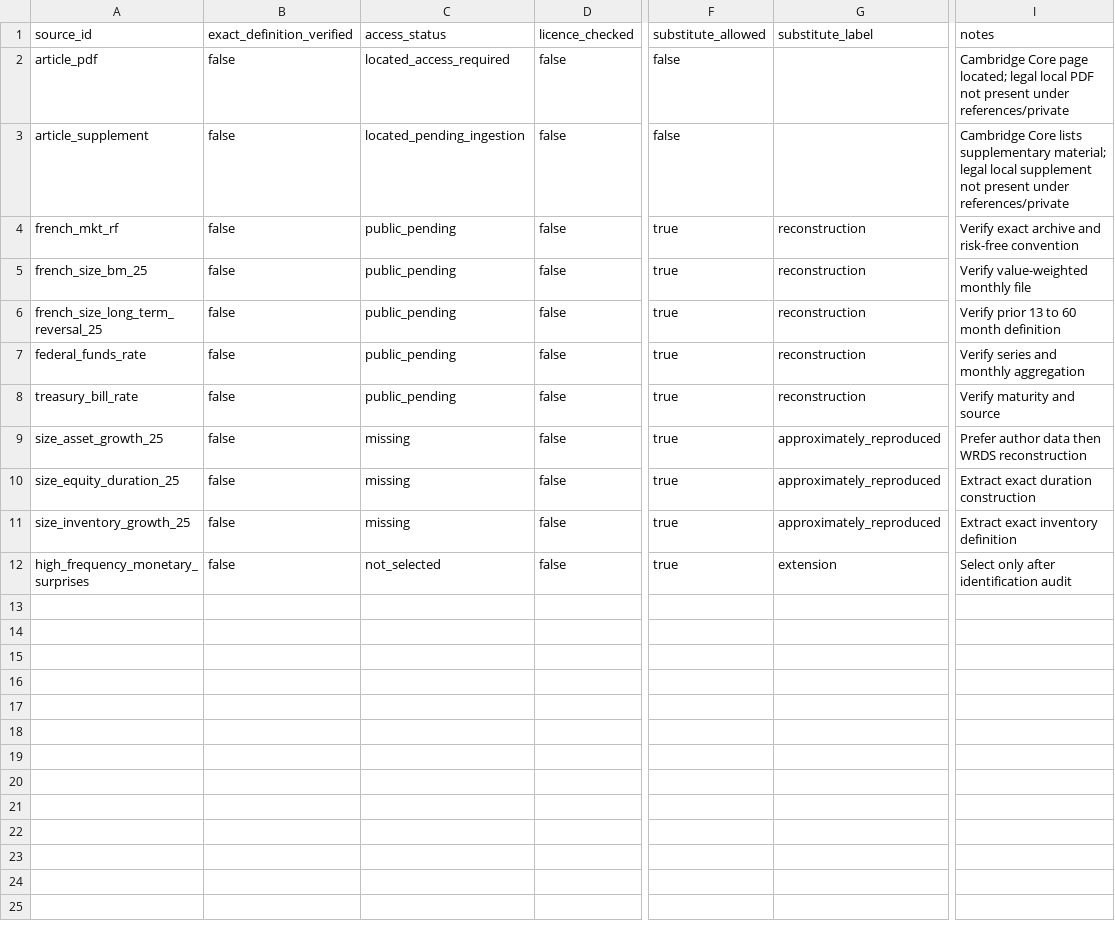
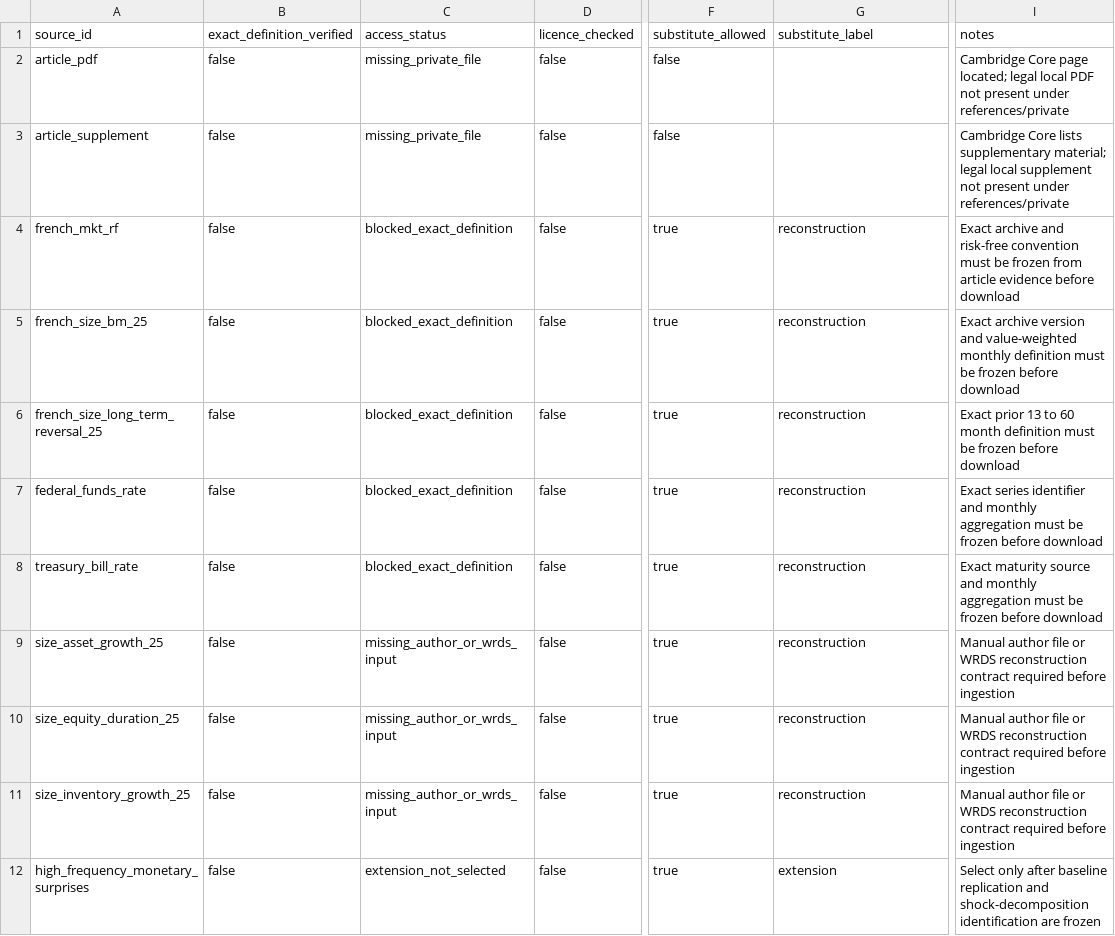
Before and after one commit to DiogoRibeiro7/short-rate-anomaly-regimes, a CSV file: research/data_access_matrix.csv, drawn as a sheet; only a part is shown, gaps mark what is left out; the diff names each change by its address in the sheet, - before the commit and + after, or states it on an @@ line.

Commit message:
Implement data provenance gate

```diff
--- a/research/data_access_matrix.csv
+++ b/research/data_access_matrix.csv
-C2: located_access_required
+C2: missing_private_file
-C3: located_pending_ingestion
+C3: missing_private_file
-C4:C8: public_pending
+C4:C8: blocked_exact_definition
-I4: Verify exact archive and risk-free convention
+I4: Exact archive and risk-free convention must be frozen from article evidence before download
-I5: Verify value-weighted monthly file
+I5: Exact archive version and value-weighted monthly definition must be frozen before download
-I6: Verify prior 13 to 60 month definition
+I6: Exact prior 13 to 60 month definition must be frozen before download
-I7: Verify series and monthly aggregation
+I7: Exact series identifier and monthly aggregation must be frozen before download
-I8: Verify maturity and source
+I8: Exact maturity source and monthly aggregation must be frozen before download
-C9:C11: missing
+C9:C11: missing_author_or_wrds_input
-G9:G11: approximately_reproduced
+G9:G11: reconstruction
-I9: Prefer author data then WRDS reconstruction
+I9: Manual author file or WRDS reconstruction contract required before ingestion
-I10: Extract exact duration construction
+I10: Manual author file or WRDS reconstruction contract required before ingestion
-I11: Extract exact inventory definition
+I11: Manual author file or WRDS reconstruction contract required before ingestion
-C12: not_selected
+C12: extension_not_selected
-I12: …only after identification audit
+I12: …only after baseline replication and shock-decomposition identification are frozen
```
Also changed, not shown: 18 other files.
